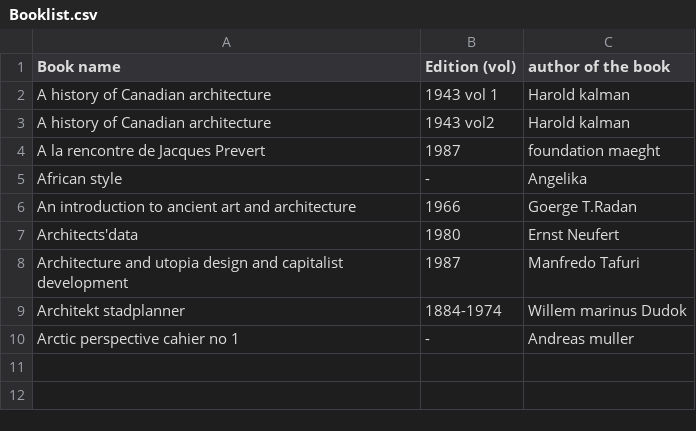
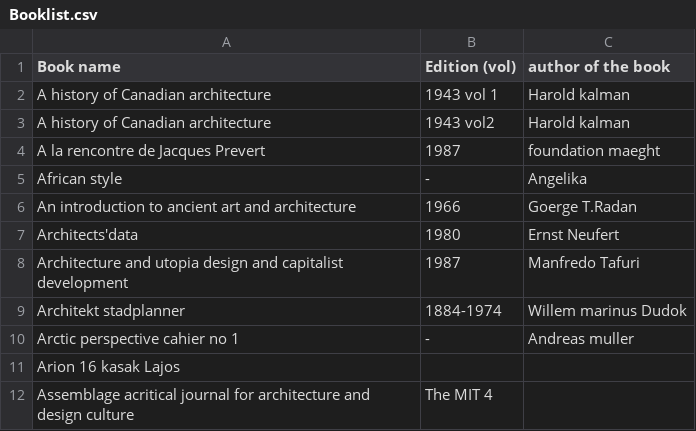
Before and after one commit to WeAreYEF/PAGarchLibrary, a CSV file: Booklist.csv, drawn as a sheet.

Commit message:
Added a.csv file

```diff
--- a/Booklist.csv
+++ b/Booklist.csv
@@ -10 +10,3 @@ Architekt stadplanner,1884-1974,Willem marinus Dudok
 Arctic perspective cahier no 1,-,Andreas muller
+Arion 16 kasak Lajos
+Assemblage acritical journal for architecture and design culture,The MIT 4
```
